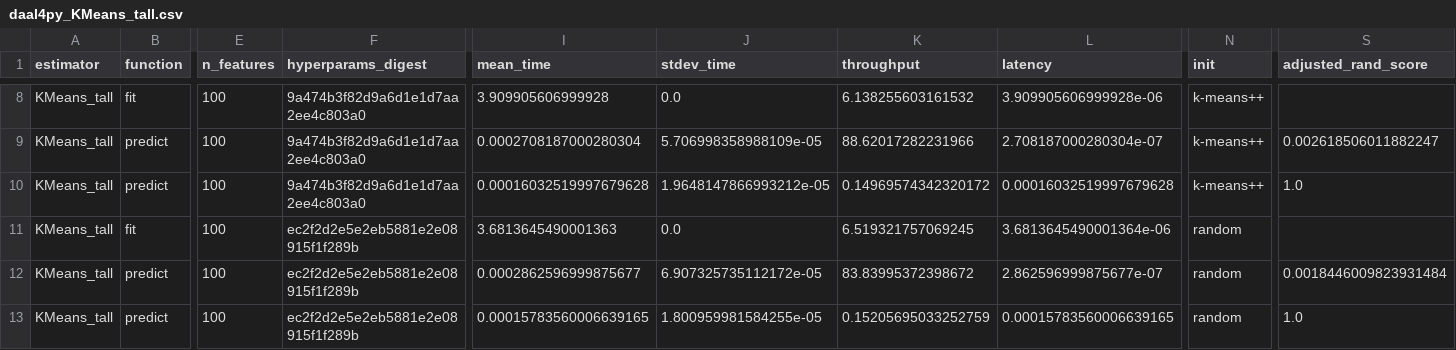
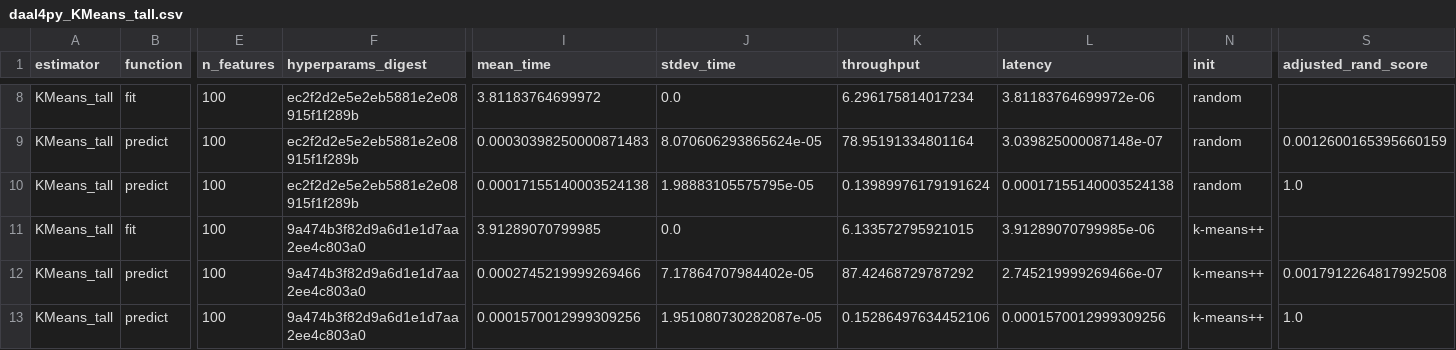
Before and after one commit to mbatoul/sklearn_benchmarks, a CSV file: benchmarking/daal4py_KMeans_tall.csv, drawn as a sheet; only a part is shown, gaps mark what is left out; the diff covers the shown part only; the diff names each change by its address in the sheet, - before the commit and + after, or states it on an @@ line.

```diff
--- a/benchmarking/daal4py_KMeans_tall.csv
+++ b/benchmarking/daal4py_KMeans_tall.csv
-F8:F10 (hyperparams_digest): 9a474b3f82d9a6d1e1d7aa2ee4c803a0
+F8:F10 (hyperparams_digest): ec2f2d2e5e2eb5881e2e08915f1f289b
-I8 (mean_time): 3.909905606999928
+I8 (mean_time): 3.81183764699972
-K8 (throughput): 6.138255603161532
+K8 (throughput): 6.296175814017234
-L8 (latency): 3.909905606999928e-06
+L8 (latency): 3.81183764699972e-06
-N8:N10 (init): k-means++
+N8:N10 (init): random
-I9 (mean_time): 0.0002708187000280304
+I9 (mean_time): 0.00030398250000871483
-J9 (stdev_time): 5.706998358988109e-05
+J9 (stdev_time): 8.070606293865624e-05
-K9 (throughput): 88.62017282231966
+K9 (throughput): 78.95191334801164
-L9 (latency): 2.708187000280304e-07
+L9 (latency): 3.039825000087148e-07
-S9 (adjusted_rand_score): 0.002618506011882247
+S9 (adjusted_rand_score): 0.0012600165395660159
-I10 (mean_time): 0.00016032519997679628
+I10 (mean_time): 0.00017155140003524138
-J10 (stdev_time): 1.9648147866993212e-05
+J10 (stdev_time): 1.98883105575795e-05
-K10 (throughput): 0.14969574342320172
+K10 (throughput): 0.13989976179191624
-L10 (latency): 0.00016032519997679628
+L10 (latency): 0.00017155140003524138
-F11:F13 (hyperparams_digest): ec2f2d2e5e2eb5881e2e08915f1f289b
+F11:F13 (hyperparams_digest): 9a474b3f82d9a6d1e1d7aa2ee4c803a0
-I11 (mean_time): 3.6813645490001363
+I11 (mean_time): 3.91289070799985
-K11 (throughput): 6.519321757069245
+K11 (throughput): 6.133572795921015
-L11 (latency): 3.6813645490001364e-06
+L11 (latency): 3.91289070799985e-06
-N11:N13 (init): random
+N11:N13 (init): k-means++
-I12 (mean_time): 0.0002862596999875677
+I12 (mean_time): 0.0002745219999269466
-J12 (stdev_time): 6.907325735112172e-05
+J12 (stdev_time): 7.17864707984402e-05
-K12 (throughput): 83.83995372398672
+K12 (throughput): 87.42468729787292
-L12 (latency): 2.862596999875677e-07
+L12 (latency): 2.745219999269466e-07
-S12 (adjusted_rand_score): 0.0018446009823931484
+S12 (adjusted_rand_score): 0.0017912264817992508
-I13 (mean_time): 0.00015783560006639165
+I13 (mean_time): 0.0001570012999309256
-J13 (stdev_time): 1.800959981584255e-05
+J13 (stdev_time): 1.951080730282087e-05
-K13 (throughput): 0.15205695033252759
+K13 (throughput): 0.15286497634452106
-L13 (latency): 0.00015783560006639165
+L13 (latency): 0.0001570012999309256
```
Also changed, not shown: 36 edited cells elsewhere in this file, benchmarking/daal4py_KMeans_short.csv, benchmarking/daal4py_KNeighborsClassifier.csv, 14 other files.
